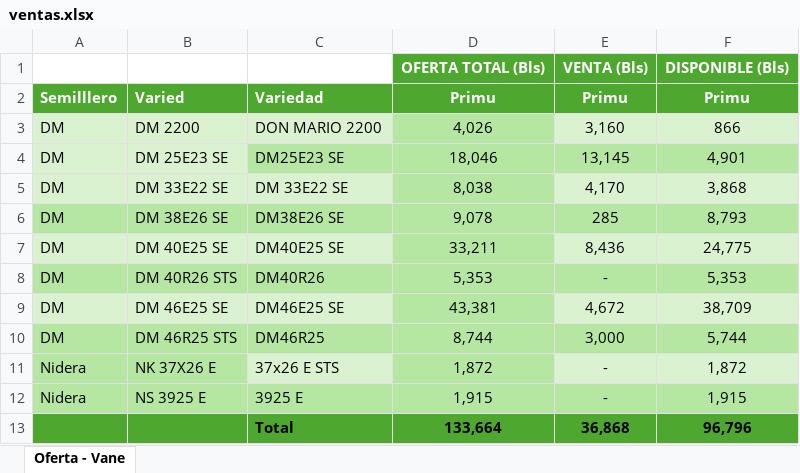
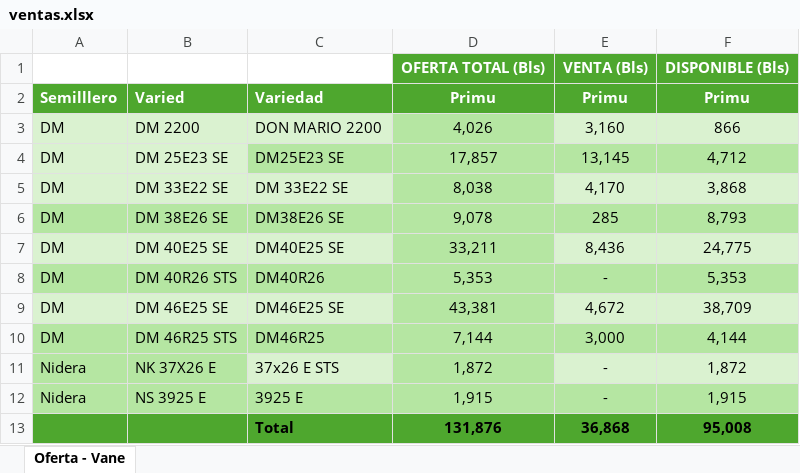
Before and after one commit to Beslerdev/ventas-dashboard, an Excel workbook: ventas.xlsx, sheet Oferta - Vane, drawn as a sheet; values as stored, in another font and other column widths than the file's, no borders; the diff names each change by its address in the sheet, - before the commit and + after, or states it on an @@ line.

Commit message:
Actualizacion de ventas

```diff
--- a/ventas.xlsx (sheet Oferta - Vane)
+++ b/ventas.xlsx (sheet Oferta - Vane)
-D4: 18,046
+D4: 17,857
-F4: 4,901
+F4: 4,712
-D10: 8,744
+D10: 7,144
-F10: 5,744
+F10: 4,144
-D13: 133,664
+D13: 131,876
-F13: 96,796
+F13: 95,008
```
Also changed, not shown: 1 other file.
